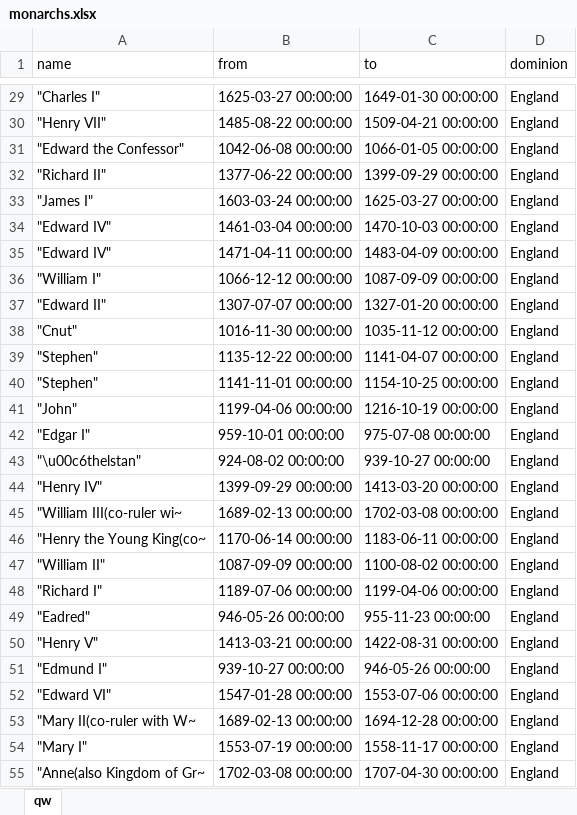
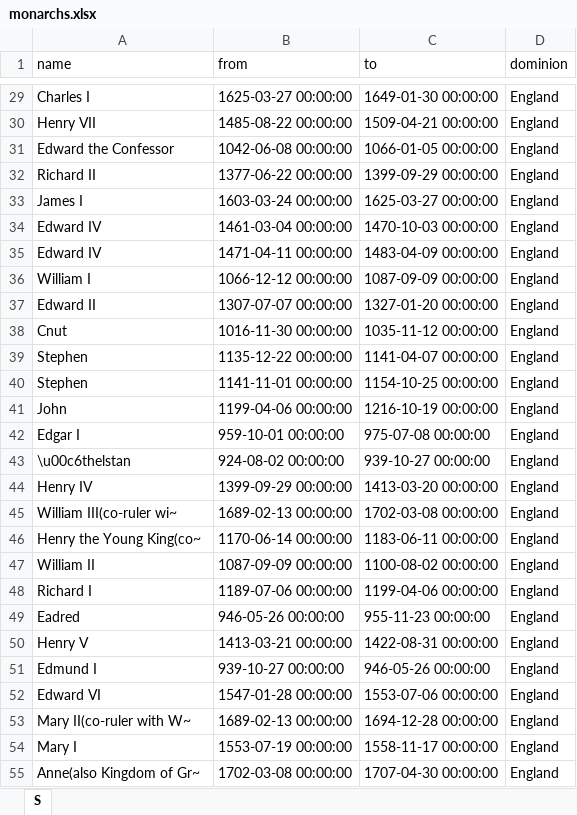
Before and after one commit to AI-MOO/Data_Scientist_with_R, an Excel workbook: 00_Datasets/monarchs.xlsx, sheet S, drawn as a sheet; only a part is shown, gaps mark what is left out; values as stored, in another font and other column widths than the file's, no borders; the diff covers the shown part only; the diff names each change by its address in the sheet, - before the commit and + after, or states it on an @@ line.

```diff
--- a/00_Datasets/monarchs.xlsx (sheet S)
+++ b/00_Datasets/monarchs.xlsx (sheet S)
-sheet tab: qw
+sheet tab: S
-A29 (name): "Charles I"
+A29 (name): Charles I
-A30 (name): "Henry VII"
+A30 (name): Henry VII
-A31 (name): "Edward the Confessor"
+A31 (name): Edward the Confessor
-A32 (name): "Richard II"
+A32 (name): Richard II
-A33 (name): "James I"
+A33 (name): James I
-A34:A35 (name): "Edward IV"
+A34:A35 (name): Edward IV
-A36 (name): "William I"
+A36 (name): William I
-A37 (name): "Edward II"
+A37 (name): Edward II
-A38 (name): "Cnut"
+A38 (name): Cnut
-A39:A40 (name): "Stephen"
+A39:A40 (name): Stephen
-A41 (name): "John"
+A41 (name): John
-A42 (name): "Edgar I"
+A42 (name): Edgar I
-A43 (name): "\u00c6thelstan"
+A43 (name): \u00c6thelstan
-A44 (name): "Henry IV"
+A44 (name): Henry IV
-A45 (name): "William III(co-ruler wi~
+A45 (name): William III(co-ruler wi~
-A46 (name): "Henry the Young King(co~
+A46 (name): Henry the Young King(co~
-A47 (name): "William II"
+A47 (name): William II
-A48 (name): "Richard I"
+A48 (name): Richard I
-A49 (name): "Eadred"
+A49 (name): Eadred
-A50 (name): "Henry V"
+A50 (name): Henry V
-A51 (name): "Edmund I"
+A51 (name): Edmund I
-A52 (name): "Edward VI"
+A52 (name): Edward VI
-A53 (name): "Mary II(co-ruler with W~
+A53 (name): Mary II(co-ruler with W~
-A54 (name): "Mary I"
+A54 (name): Mary I
-A55 (name): "Anne(also Kingdom of Gr~
+A55 (name): Anne(also Kingdom of Gr~
```
Also changed, not shown: 117 edited cells elsewhere in this sheet.
